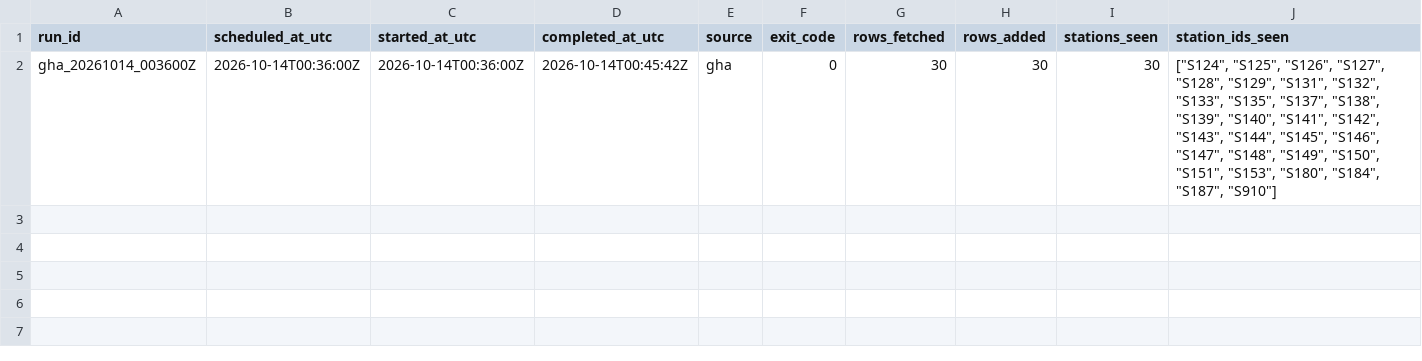
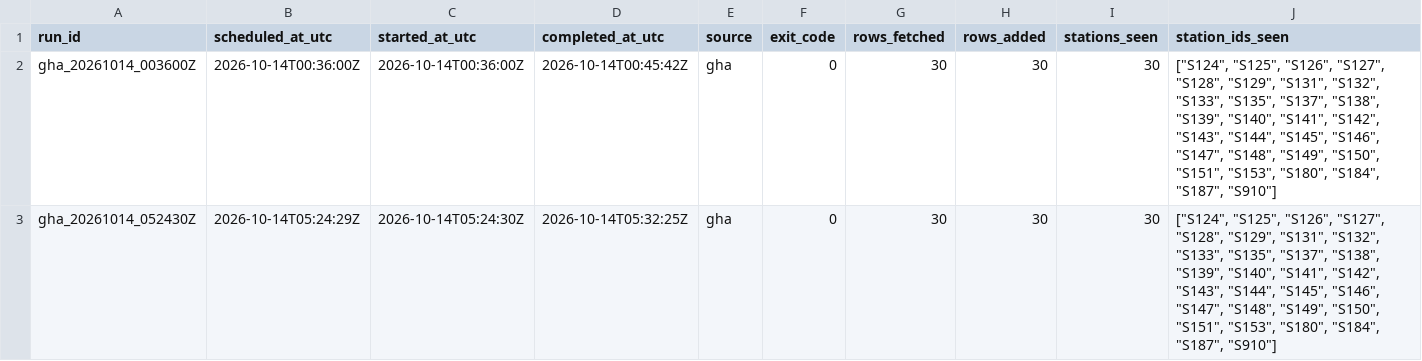
Before and after one commit to ada-yp526/Urban-Analytics-Portfolio, a CSV file: 06-openheat_grid/outputs/v11_archive_ops/gha_run_manifest_20261014.csv, drawn as a sheet; only a part is shown; rows hold the shown columns only; the diff names each change by its address in the sheet, - before the commit and + after, or states it on an @@ line.

```diff
--- a/06-openheat_grid/outputs/v11_archive_ops/gha_run_manifest_20261014.csv
+++ b/06-openheat_grid/outputs/v11_archive_ops/gha_run_manifest_20261014.csv
+row 3: gha_20261014_052430Z | 2026-10-14T05:24:29Z | 2026-10-14T05:24:30Z | 2026-10-14T05:32:25Z | gha | 0 | 30 | 30 | 30 | ["S124", "S125", "S126", "S127", "S128", "S129", "S131", "S132", "S133", "S135", "S137", "S138", "S139", "S140", "S141", "S142", "S143", "S144", "S145", "S146", "S147", "S148", "S149", "S150", "S151", "S153", "S180", "S184", "S187", "S910"]
```
Also changed, not shown: 6 other files.
